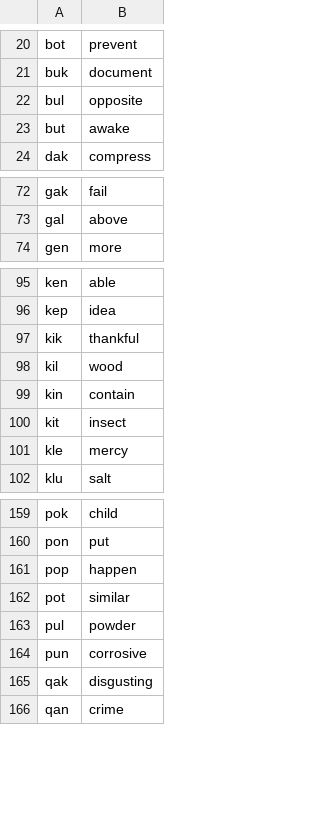
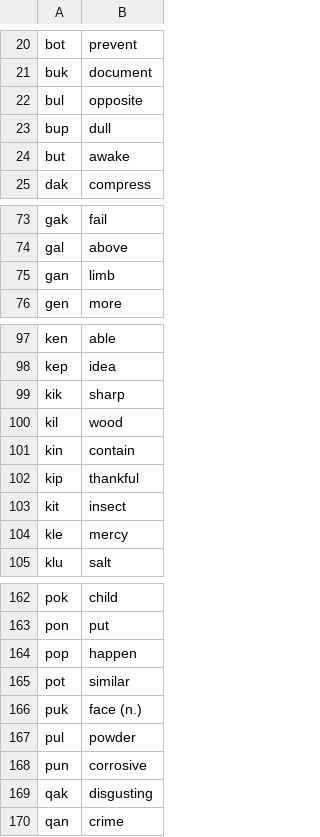
Before and after one commit to Xextan/vlabuk, a TSV file: roots.tsv, drawn as a sheet; only a part is shown, gaps mark what is left out.

```diff
--- a/roots.tsv
+++ b/roots.tsv
@@ -22,2 +22,3 @@ buk	document
 bul	opposite
+bup	dull
 but	awake
@@ -73,2 +74,3 @@ gak	fail
 gal	above
+gan	limb
 gen	more
@@ -96,5 +98,6 @@ ken	able
 kep	idea
-kik	thankful
+kik	sharp
 kil	wood
 kin	contain
+kip	thankful
 kit	insect
@@ -162,2 +165,3 @@ pop	happen
 pot	similar
+puk	face (n.)
 pul	powder
```
Also changed, not shown: 5 other files.
